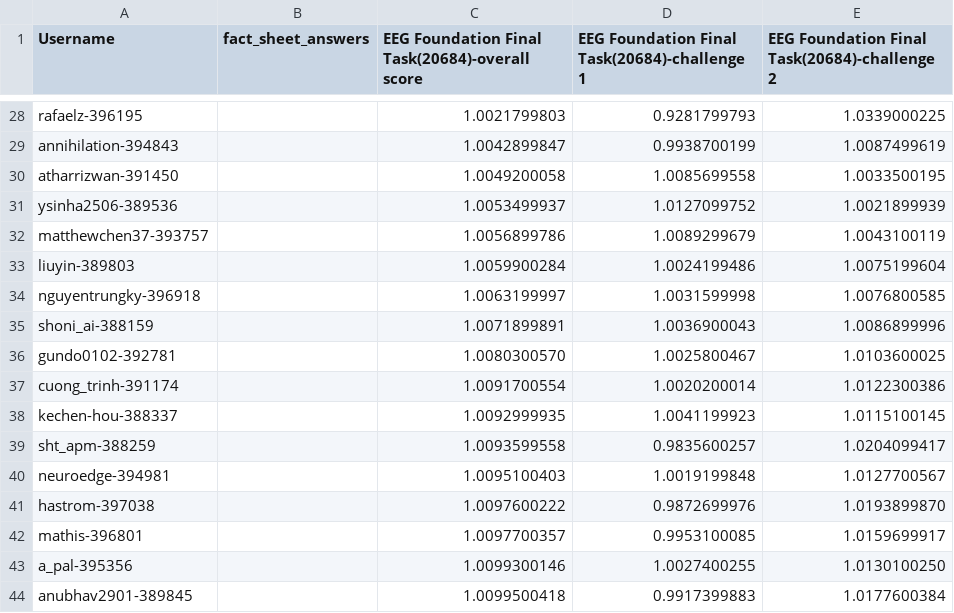
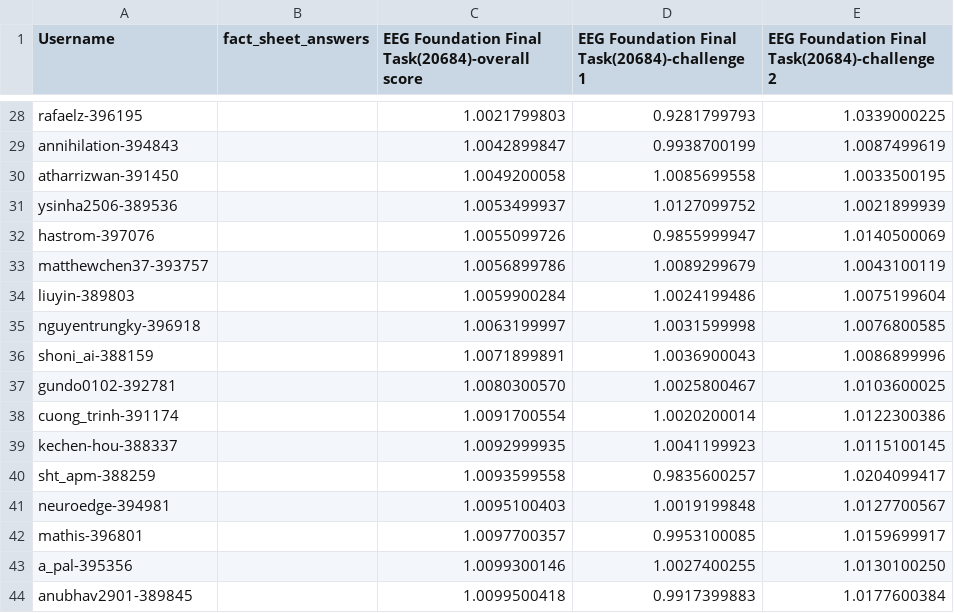
Before and after one commit to eeg2025/eeg2025.github.io, a CSV file: codabench_results/results_phase_16262.csv, drawn as a sheet; only a part is shown, gaps mark what is left out.

```diff
--- a/codabench_results/results_phase_16262.csv
+++ b/codabench_results/results_phase_16262.csv
@@ -31,2 +31,3 @@ atharrizwan-391450,,1.0049200058,1.0085699558,1.0033500195
 ysinha2506-389536,,1.0053499937,1.0127099752,1.0021899939
+hastrom-397076,,1.0055099726,0.9855999947,1.0140500069
 matthewchen37-393757,,1.0056899786,1.0089299679,1.0043100119
@@ -40,3 +41,2 @@ sht_apm-388259,,1.0093599558,0.9835600257,1.0204099417
 neuroedge-394981,,1.0095100403,1.0019199848,1.0127700567
-hastrom-397038,,1.0097600222,0.9872699976,1.0193899870
 mathis-396801,,1.0097700357,0.9953100085,1.0159699917
```
Also changed, not shown: 5 other files.
